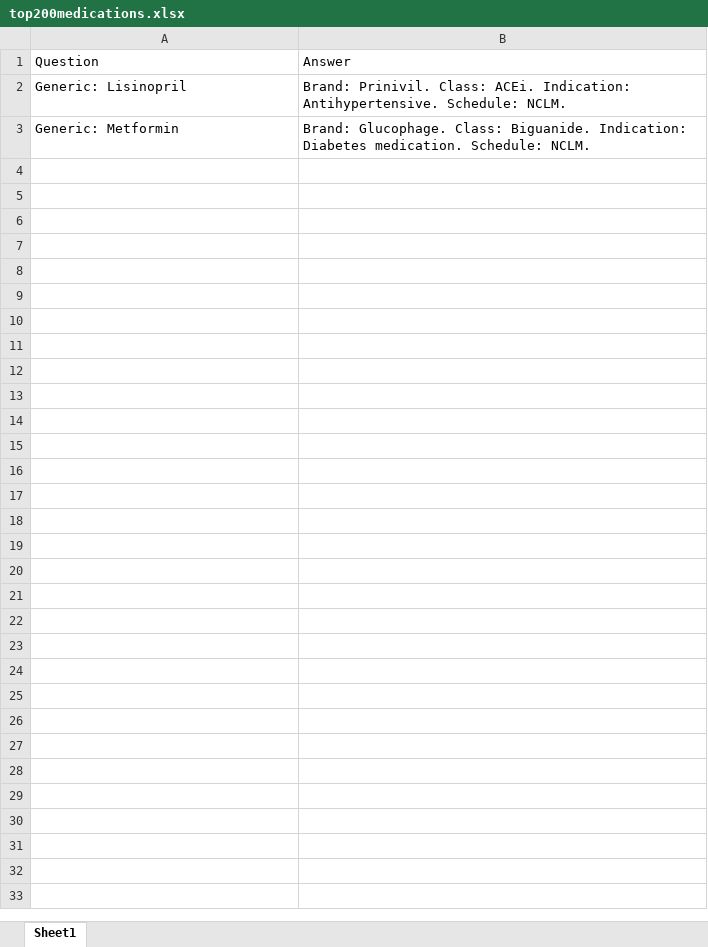
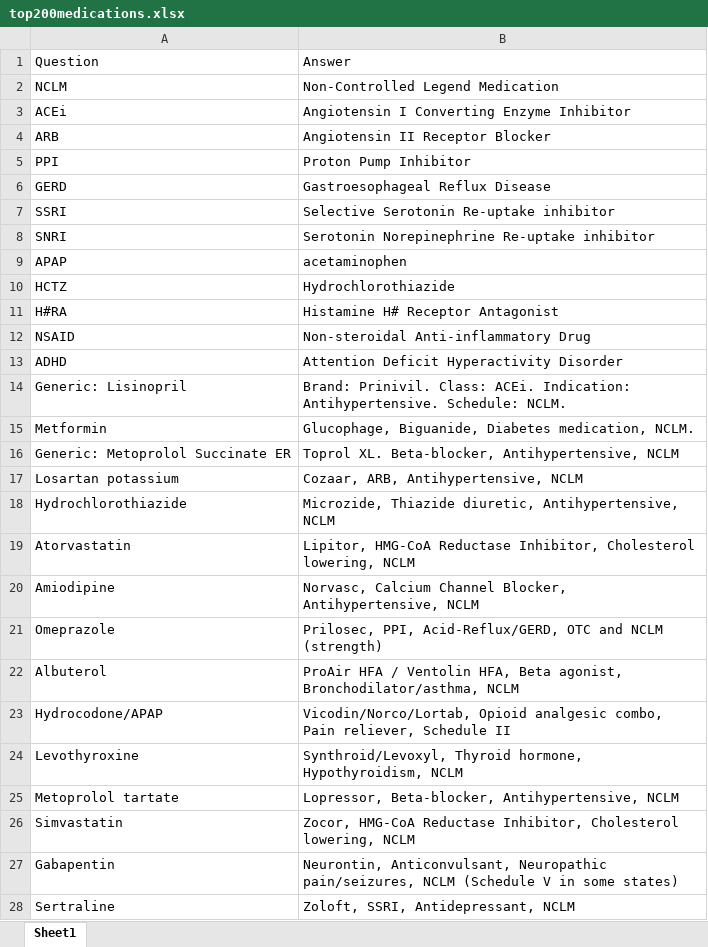
Before and after one commit to istaloni/PharmTech, an Excel workbook: posts/Top 200 Medications/top200medications.xlsx, sheet Sheet1, drawn as a sheet; values as stored, in another font and other column widths than the file's, no borders; removed rows and columns are numbered as before the commit, all else as after; the diff names each change by its address in the sheet, - before the commit and + after, or states it on an @@ line.

Commit message:
added medications

```diff
--- a/posts/Top 200 Medications/top200medications.xlsx (sheet Sheet1)
+++ b/posts/Top 200 Medications/top200medications.xlsx (sheet Sheet1)
+row 2: NCLM | Non-Controlled Legend Medication
+row 3: ACEi | Angiotensin I Converting Enzyme Inhibitor
+row 4: ARB | Angiotensin II Receptor Blocker
+row 5: PPI | Proton Pump Inhibitor
+row 6: GERD | Gastroesophageal Reflux Disease
+row 7: SSRI | Selective Serotonin Re-uptake inhibitor
+row 8: SNRI | Serotonin Norepinephrine Re-uptake inhibitor
+row 9: APAP | acetaminophen
+row 10: HCTZ | Hydrochlorothiazide
+row 11: H#RA | Histamine H# Receptor Antagonist
+row 12: NSAID | Non-steroidal Anti-inflammatory Drug
+row 13: ADHD | Attention Deficit Hyperactivity Disorder
-row 3: Generic: Metformin | Brand: Glucophage. Class: Biguanide. Indication: Diabetes medication. Schedule: NCLM.
+row 15: Metformin | Glucophage, Biguanide, Diabetes medication, NCLM.
+row 16: Generic: Metoprolol Succinate ER | Toprol XL. Beta-blocker, Antihypertensive, NCLM
+row 17: Losartan potassium | Cozaar, ARB, Antihypertensive, NCLM
+row 18: Hydrochlorothiazide | Microzide, Thiazide diuretic, Antihypertensive, NCLM
+row 19: Atorvastatin | Lipitor, HMG-CoA Reductase Inhibitor, Cholesterol lowering, NCLM
+row 20: Amiodipine | Norvasc, Calcium Channel Blocker, Antihypertensive, NCLM
+row 21: Omeprazole | Prilosec, PPI, Acid-Reflux/GERD, OTC and NCLM (strength)
+row 22: Albuterol | ProAir HFA / Ventolin HFA, Beta agonist, Bronchodilator/asthma, NCLM
+row 23: Hydrocodone/APAP | Vicodin/Norco/Lortab, Opioid analgesic combo, Pain reliever, Schedule II
+row 24: Levothyroxine | Synthroid/Levoxyl, Thyroid hormone, Hypothyroidism, NCLM
+row 25: Metoprolol tartate | Lopressor, Beta-blocker, Antihypertensive, NCLM
+row 26: Simvastatin | Zocor, HMG-CoA Reductase Inhibitor, Cholesterol lowering, NCLM
+row 27: Gabapentin | Neurontin, Anticonvulsant, Neuropathic pain/seizures, NCLM (Schedule V in some states)
+row 28: Sertraline | Zoloft, SSRI, Antidepressant, NCLM
```
Also changed, not shown: 2 other files.
